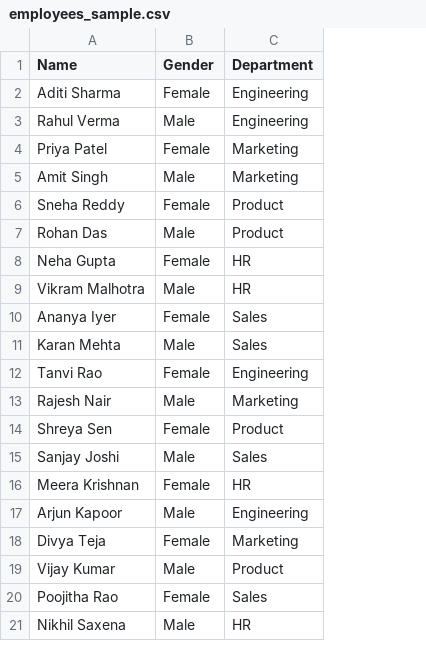
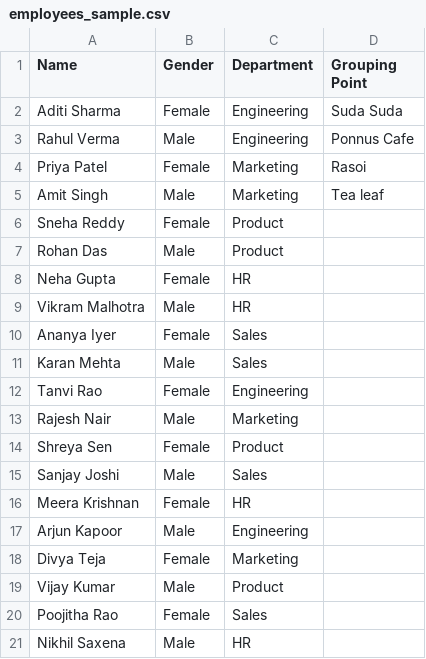
Before and after one commit to missionode/class_play_Mate, a CSV file: employees_sample.csv, drawn as a sheet; the diff names each change by its address in the sheet, - before the commit and + after, or states it on an @@ line.

```diff
--- a/employees_sample.csv
+++ b/employees_sample.csv
+column D (Grouping Point), rows 2-5: Suda Suda | Ponnus Cafe | Rasoi | Tea leaf
```
Also changed, not shown: 2 other files.
